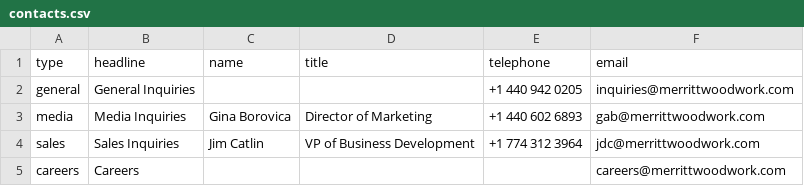
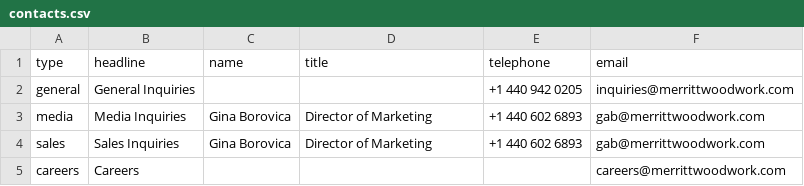
Before and after one commit to Merritt-Woodwork/merrittwoodwork.com, a CSV file: src/_data/en/contacts.csv, drawn as a sheet.

Commit message:
Updated 'src/_data/en/contacts.csv' via CloudCannon

```diff
--- a/src/_data/en/contacts.csv
+++ b/src/_data/en/contacts.csv
@@ -3,3 +3,3 @@ general,General Inquiries,,,+1 440 942 0205,inquiries@merrittwoodwork.com
 media,Media Inquiries,Gina Borovica,Director of Marketing,+1 440 602 6893,gab@merrittwoodwork.com
-sales,Sales Inquiries,Jim Catlin,VP of Business Development,+1 774 312 3964,jdc@merrittwoodwork.com
+sales,Sales Inquiries,Gina Borovica,Director of Marketing,+1 440 602 6893,gab@merrittwoodwork.com
 careers,Careers,,,,careers@merrittwoodwork.com
```
